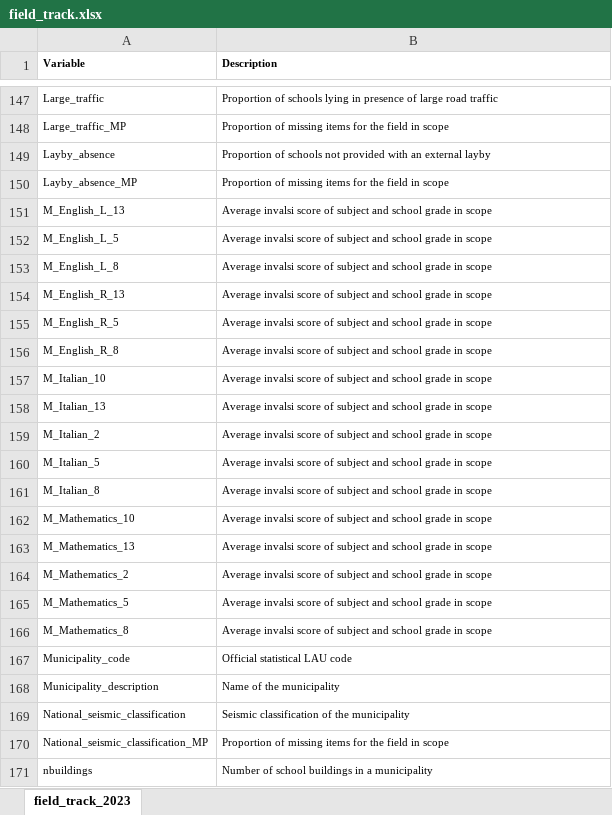
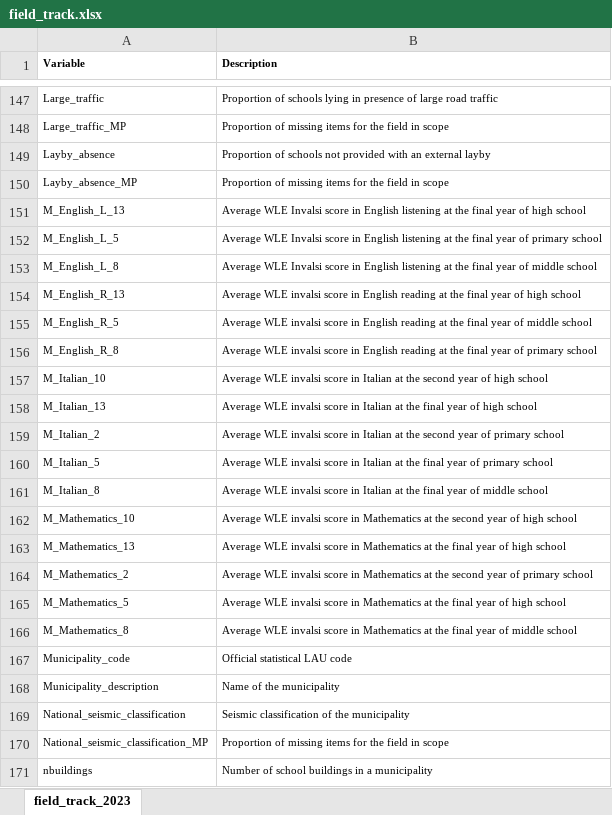
Before and after one commit to lcef97/AMELIA_datasets, an Excel workbook: Complete data/field_track.xlsx, sheet field_track_2023, drawn as a sheet; only a part is shown, gaps mark what is left out; values as stored, in another font and other column widths than the file's, no borders; the diff covers the shown part only; the diff names each change by its address in the sheet, - before the commit and + after, or states it on an @@ line.

Commit message:
more informative fields descriptions for classroom size and invalsi

```diff
--- a/Complete data/field_track.xlsx (sheet field_track_2023)
+++ b/Complete data/field_track.xlsx (sheet field_track_2023)
-B151 (Description): Average invalsi score of subject and school grade in scope
+B151 (Description): Average WLE Invalsi score in English listening at the final year of high school
-B152 (Description): Average invalsi score of subject and school grade in scope
+B152 (Description): Average WLE Invalsi score in English listening at the final year of primary school
-B153 (Description): Average invalsi score of subject and school grade in scope
+B153 (Description): Average WLE Invalsi score in English listening at the final year of middle school
-B154 (Description): Average invalsi score of subject and school grade in scope
+B154 (Description): Average WLE invalsi score in English reading at the final year of high school
-B155 (Description): Average invalsi score of subject and school grade in scope
+B155 (Description): Average WLE invalsi score in English reading at the final year of middle school
-B156 (Description): Average invalsi score of subject and school grade in scope
+B156 (Description): Average WLE invalsi score in English reading at the final year of primary school
-B157 (Description): Average invalsi score of subject and school grade in scope
+B157 (Description): Average WLE invalsi score in Italian at the second year of high school
-B158 (Description): Average invalsi score of subject and school grade in scope
+B158 (Description): Average WLE invalsi score in Italian at the final year of high school
-B159 (Description): Average invalsi score of subject and school grade in scope
+B159 (Description): Average WLE invalsi score in Italian at the second year of primary school
-B160 (Description): Average invalsi score of subject and school grade in scope
+B160 (Description): Average WLE invalsi score in Italian at the final year of primary school
-B161 (Description): Average invalsi score of subject and school grade in scope
+B161 (Description): Average WLE invalsi score in Italian at the final year of middle school
-B162 (Description): Average invalsi score of subject and school grade in scope
+B162 (Description): Average WLE invalsi score in Mathematics at the second year of high school
-B163 (Description): Average invalsi score of subject and school grade in scope
+B163 (Description): Average WLE invalsi score in Mathematics at the final year of high school
-B164 (Description): Average invalsi score of subject and school grade in scope
+B164 (Description): Average WLE invalsi score in Mathematics at the second year of primary school
-B165 (Description): Average invalsi score of subject and school grade in scope
+B165 (Description): Average WLE invalsi score in Mathematics at the final year of high school
-B166 (Description): Average invalsi score of subject and school grade in scope
+B166 (Description): Average WLE invalsi score in Mathematics at the final year of middle school
```
Also changed, not shown: 72 edited cells elsewhere in this sheet, 2 other files.
